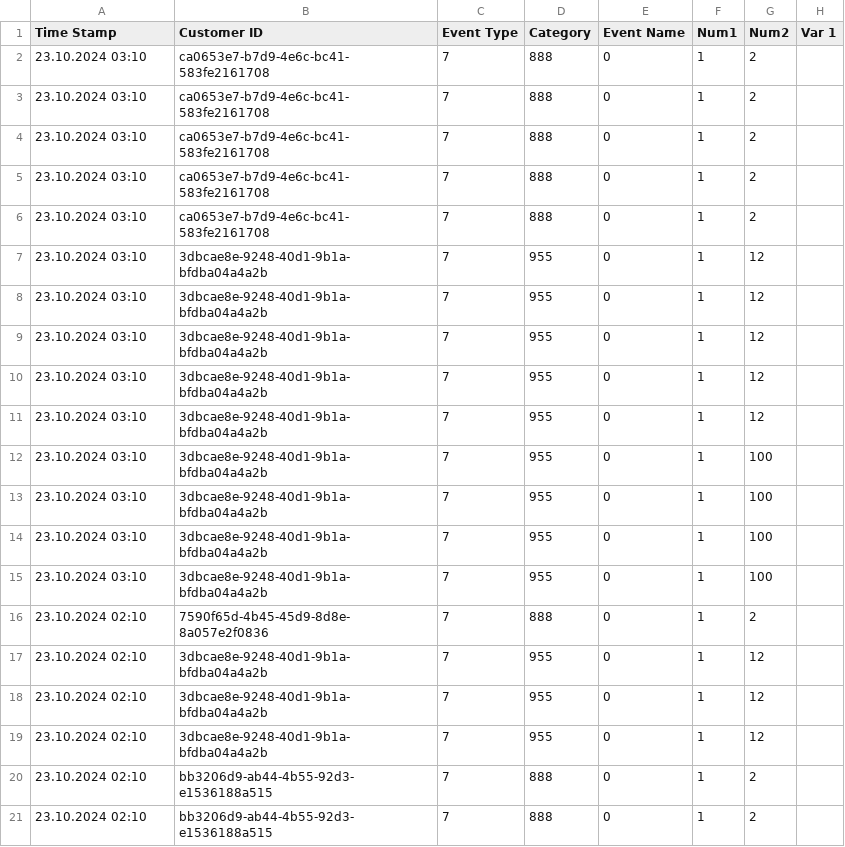
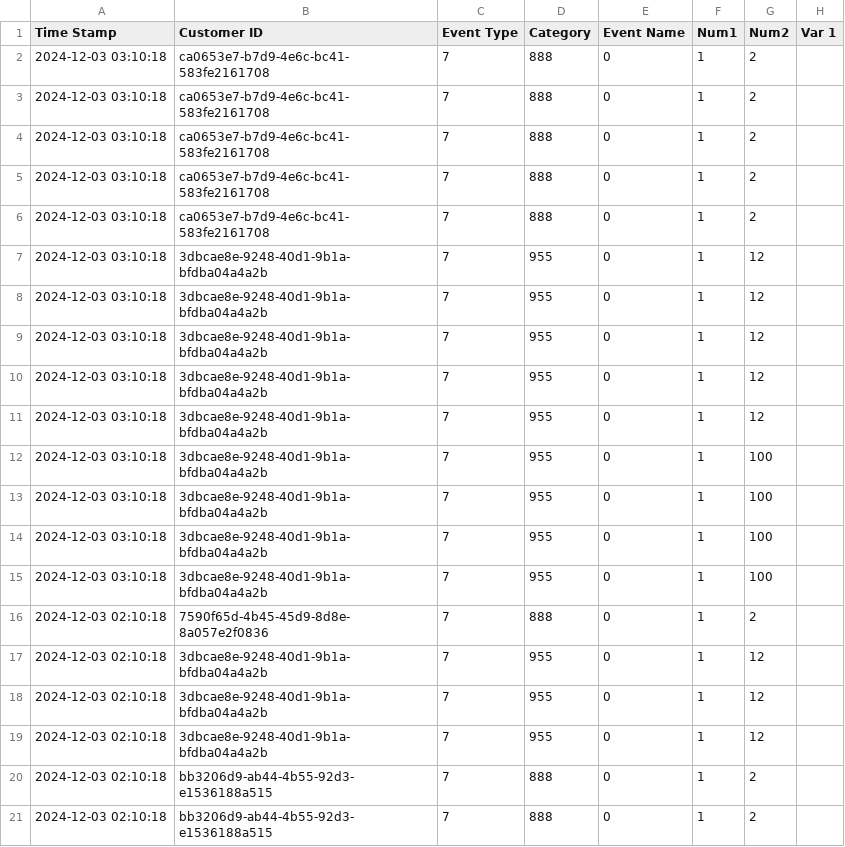
Before and after one commit to iremfocali/react-integration-self-service, a CSV file: src/data/Offline purchase events sample (1).csv, drawn as a sheet; only a part is shown; the diff names each change by its address in the sheet, - before the commit and + after, or states it on an @@ line.

```diff
--- a/src/data/Offline purchase events sample (1).csv
+++ b/src/data/Offline purchase events sample (1).csv
-A2:A15 (Time Stamp): 23.10.2024 03:10
+A2:A15 (Time Stamp): 2024-12-03 03:10:18
-A16:A21 (Time Stamp): 23.10.2024 02:10
+A16:A21 (Time Stamp): 2024-12-03 02:10:18
```
Also changed, not shown: src/data/DailySessionData.csv, 3 other files.
